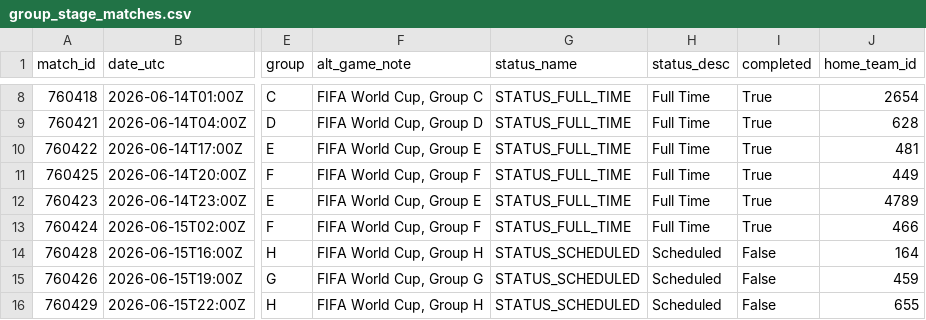
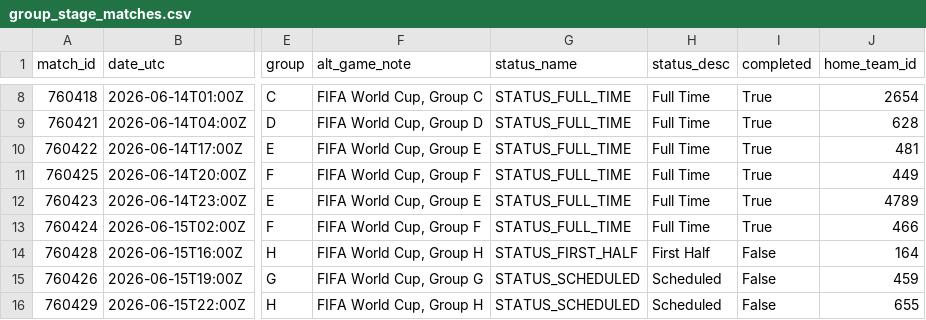
Before and after one commit to akarpie96/2026-worldcup-forecast, a CSV file: data/processed/group_stage_matches.csv, drawn as a sheet; only a part is shown, gaps mark what is left out; the diff names each change by its address in the sheet, - before the commit and + after, or states it on an @@ line.

```diff
--- a/data/processed/group_stage_matches.csv
+++ b/data/processed/group_stage_matches.csv
-G14 (status_name): STATUS_SCHEDULED
+G14 (status_name): STATUS_FIRST_HALF
-H14 (status_desc): Scheduled
+H14 (status_desc): First Half
```
Also changed, not shown: data/processed/matches.csv, 1 other file.
